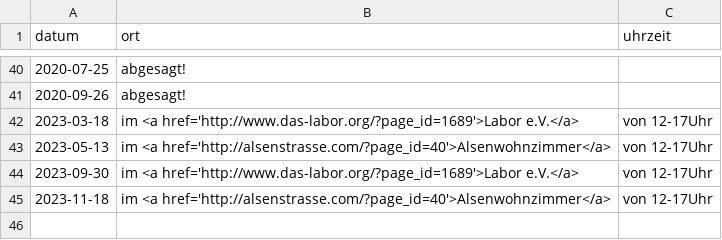
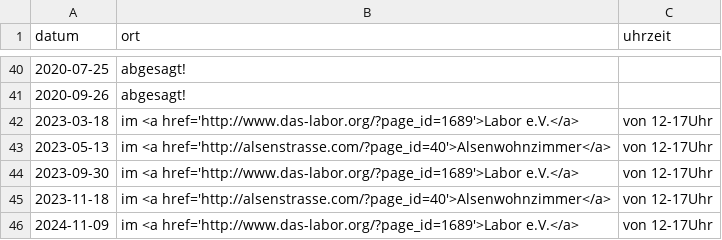
Before and after one commit to das-labor/repaircafe-bochum.de, a CSV file: _data/termine.csv, drawn as a sheet; only a part is shown, gaps mark what is left out.

Commit message:
Update termine.csv
Termin 2024-11-09 im Labor fehlt

```diff
--- a/_data/termine.csv
+++ b/_data/termine.csv
@@ -45 +45,2 @@ datum,ort,uhrzeit
 2023-11-18, im <a href='http://alsenstrasse.com/?page_id=40'>Alsenwohnzimmer</a>, von 12-17Uhr
+2024-11-09, im <a href='http://www.das-labor.org/?page_id=1689'>Labor e.V.</a>, von 12-17Uhr
```
